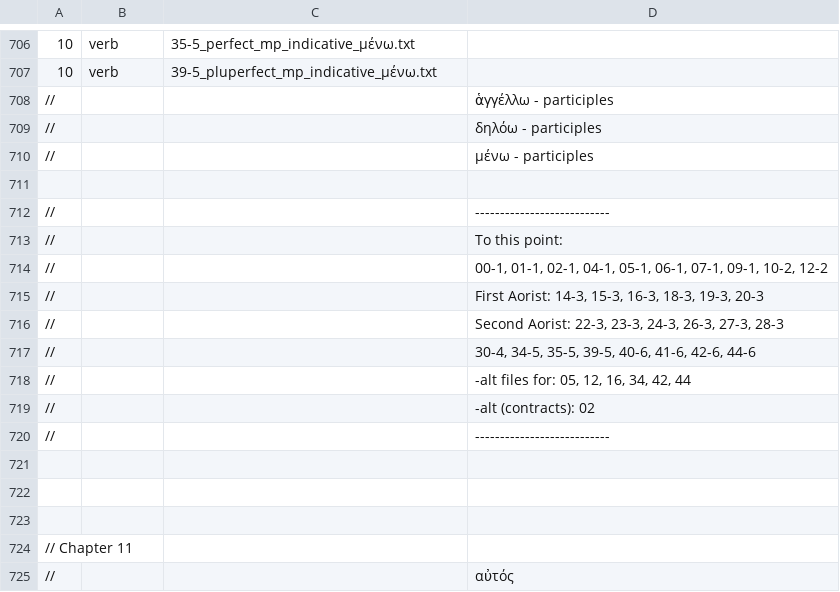
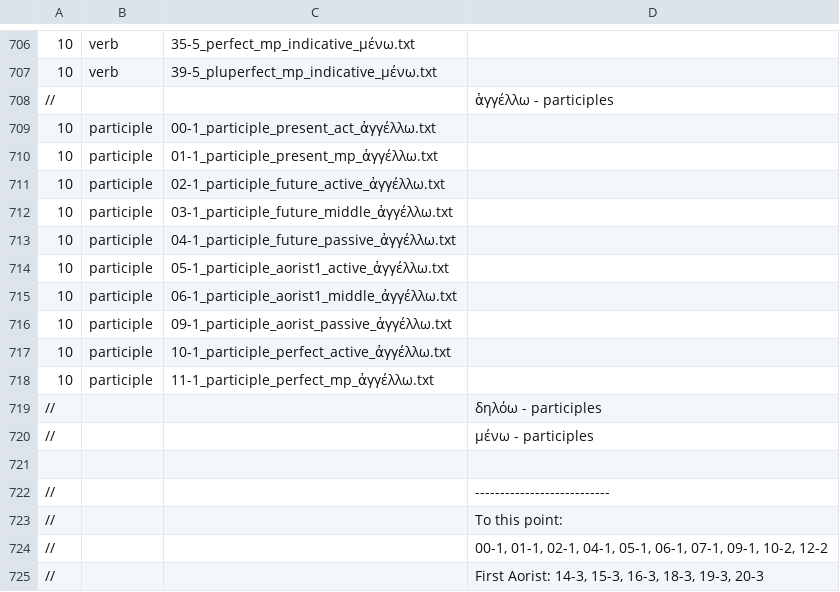
Before and after one commit to Eumaeus/Donafer, a TSV file: data/morphology/chapters/hq.tsv, drawn as a sheet; only a part is shown, gaps mark what is left out; the shorter side is filled out with more unchanged rows; the diff names each change by its address in the sheet, - before the commit and + after, or states it on an @@ line.

Commit message:
Add various participle forms of the verb ἀγγέλλω to morphology data

```diff
--- a/data/morphology/chapters/hq.tsv
+++ b/data/morphology/chapters/hq.tsv
+row 709: 10 | participle | 00-1_participle_present_act_ἀγγέλλω.txt
+row 710: 10 | participle | 01-1_participle_present_mp_ἀγγέλλω.txt
+row 711: 10 | participle | 02-1_participle_future_active_ἀγγέλλω.txt
+row 712: 10 | participle | 03-1_participle_future_middle_ἀγγέλλω.txt
+row 713: 10 | participle | 04-1_participle_future_passive_ἀγγέλλω.txt
+row 714: 10 | participle | 05-1_participle_aorist1_active_ἀγγέλλω.txt
+row 715: 10 | participle | 06-1_participle_aorist1_middle_ἀγγέλλω.txt
+row 716: 10 | participle | 09-1_participle_aorist_passive_ἀγγέλλω.txt
+row 717: 10 | participle | 10-1_participle_perfect_active_ἀγγέλλω.txt
+row 718: 10 | participle | 11-1_participle_perfect_mp_ἀγγέλλω.txt
```
